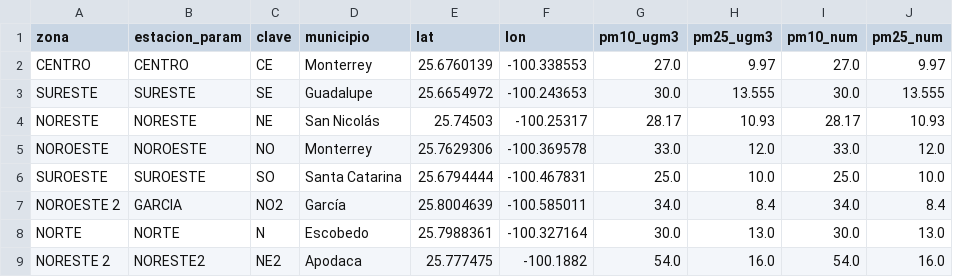
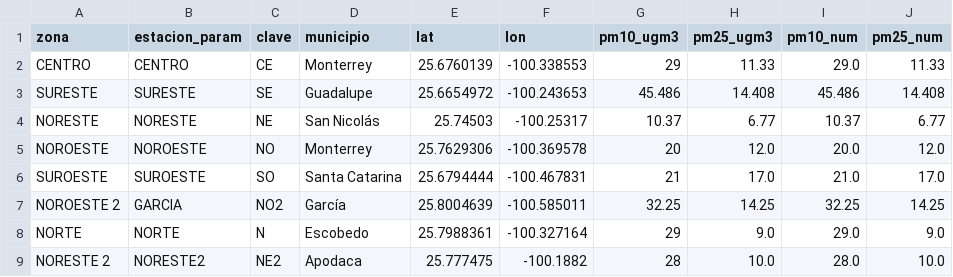
Before and after one commit to vasquez-roberto/capturaDatos_SIMA, a CSV file: sima_lecturas_estaciones.csv, drawn as a sheet; only a part is shown; the diff covers the shown part only.

```diff
--- a/sima_lecturas_estaciones.csv
+++ b/sima_lecturas_estaciones.csv
@@ -1,9 +1,9 @@
 zona,estacion_param,clave,municipio,lat,lon,pm10_ugm3,pm25_ugm3,pm10_num,pm25_num
-CENTRO,CENTRO,CE,Monterrey,25.6760139,-100.338553,27.0,9.97,27.0,9.97
-SURESTE,SURESTE,SE,Guadalupe,25.6654972,-100.243653,30.0,13.555,30.0,13.555
-NORESTE,NORESTE,NE,San Nicolás,25.74503,-100.25317,28.17,10.93,28.17,10.93
-NOROESTE,NOROESTE,NO,Monterrey,25.7629306,-100.369578,33.0,12.0,33.0,12.0
-SUROESTE,SUROESTE,SO,Santa Catarina,25.6794444,-100.467831,25.0,10.0,25.0,10.0
-NOROESTE 2,GARCIA,NO2,García,25.8004639,-100.585011,34.0,8.4,34.0,8.4
-NORTE,NORTE,N,Escobedo,25.7988361,-100.327164,30.0,13.0,30.0,13.0
-NORESTE 2,NORESTE2,NE2,Apodaca,25.777475,-100.1882,54.0,16.0,54.0,16.0
+CENTRO,CENTRO,CE,Monterrey,25.6760139,-100.338553,29,11.33,29.0,11.33
+SURESTE,SURESTE,SE,Guadalupe,25.6654972,-100.243653,45.486,14.408,45.486,14.408
+NORESTE,NORESTE,NE,San Nicolás,25.74503,-100.25317,10.37,6.77,10.37,6.77
+NOROESTE,NOROESTE,NO,Monterrey,25.7629306,-100.369578,20,12.0,20.0,12.0
+SUROESTE,SUROESTE,SO,Santa Catarina,25.6794444,-100.467831,21,17.0,21.0,17.0
+NOROESTE 2,GARCIA,NO2,García,25.8004639,-100.585011,32.25,14.25,32.25,14.25
+NORTE,NORTE,N,Escobedo,25.7988361,-100.327164,29,9.0,29.0,9.0
+NORESTE 2,NORESTE2,NE2,Apodaca,25.777475,-100.1882,28,10.0,28.0,10.0
```
Also changed, not shown: 28 edited cells elsewhere in this file, sima_historico.csv, 1 other file.
